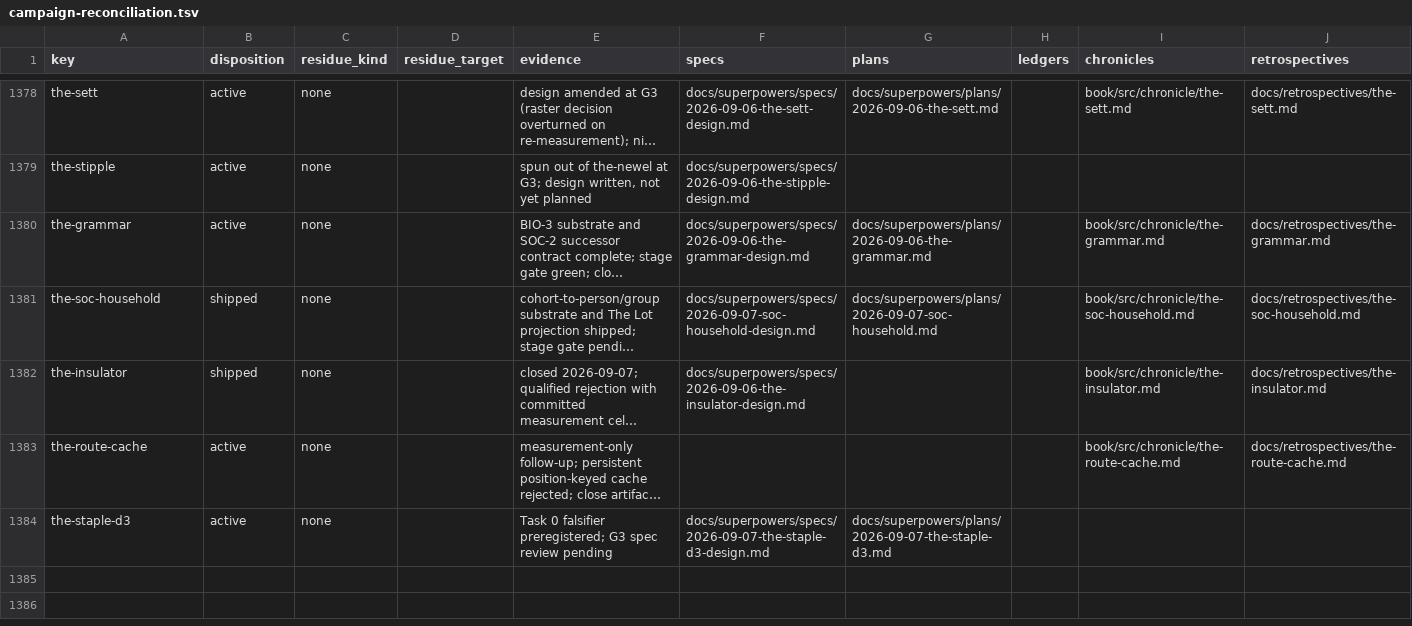
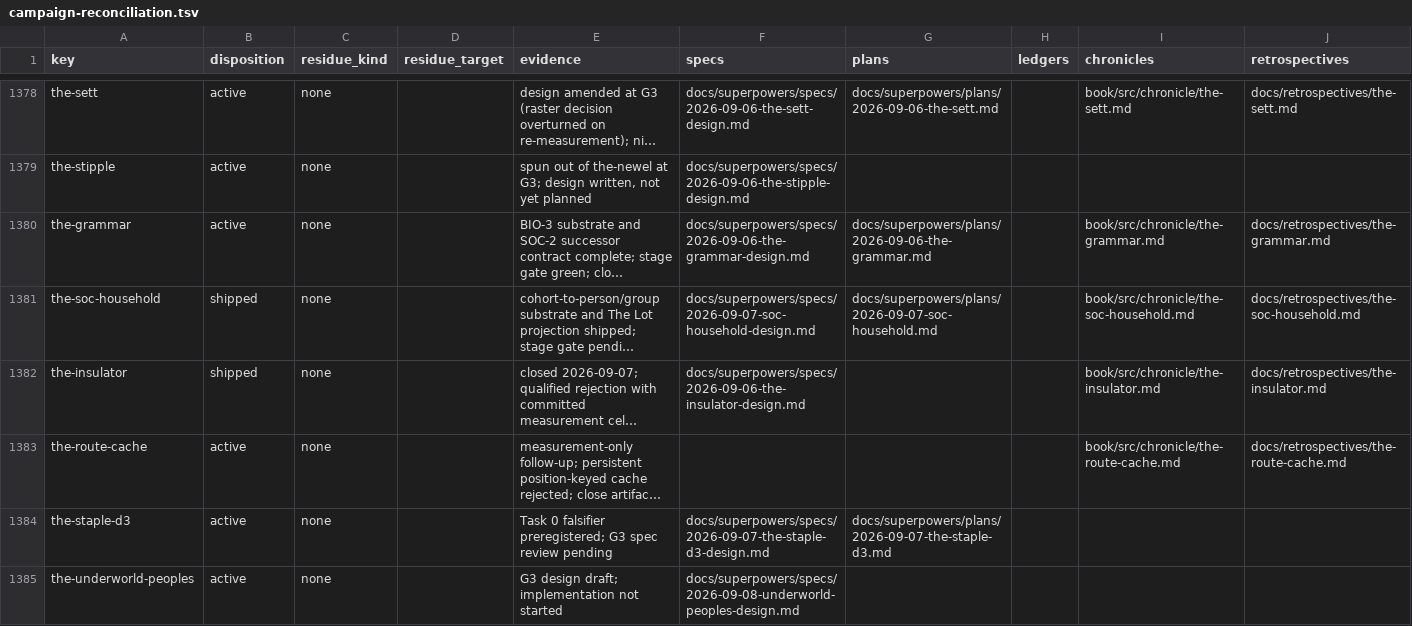
Before and after one commit to hornvale/hornvale, a TSV file: docs/audits/campaign-reconciliation.tsv, drawn as a sheet; only a part is shown, gaps mark what is left out; long unchanged cells end in …; the diff names each change by its address in the sheet, - before the commit and + after, or states it on an @@ line.

Commit message:
docs: design underworld peoples accession

```diff
--- a/docs/audits/campaign-reconciliation.tsv
+++ b/docs/audits/campaign-reconciliation.tsv
+row 1385: the-underworld-peoples | active | none |  | G3 design draft; implementation not started | docs/superpowers/specs/2026-09-08-underworld-peoples-design.md
```
Also changed, not shown: 2 other files.
